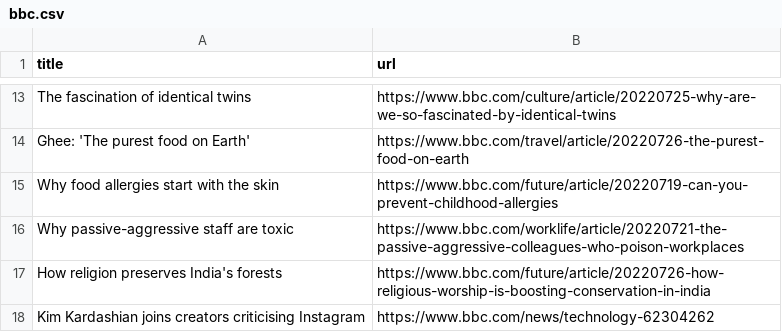
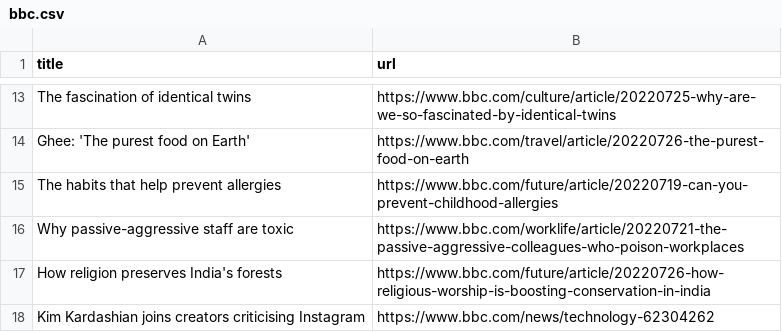
Before and after one commit to miotomita/automatic-scraper-bbc, a CSV file: bbc.csv, drawn as a sheet; only a part is shown, gaps mark what is left out.

```diff
--- a/bbc.csv
+++ b/bbc.csv
@@ -14,3 +14,3 @@ The fascination of identical twins,https://www.bbc.com/culture/article/20220725-
 Ghee: 'The purest food on Earth',https://www.bbc.com/travel/article/20220726-the-purest-food-on-earth
-Why food allergies start with the skin,https://www.bbc.com/future/article/20220719-can-you-prevent-childhood-allergies
+The habits that help prevent allergies,https://www.bbc.com/future/article/20220719-can-you-prevent-childhood-allergies
 Why passive-aggressive staff are toxic,https://www.bbc.com/worklife/article/20220721-the-passive-aggressive-colleagues-who-poison-workplaces
```
